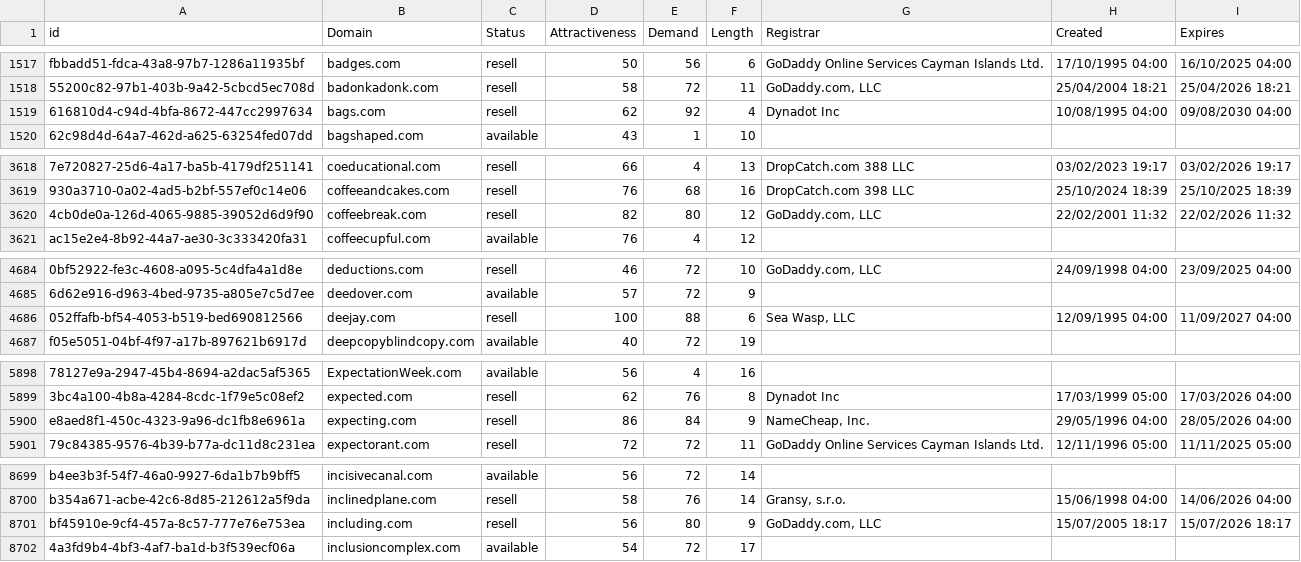
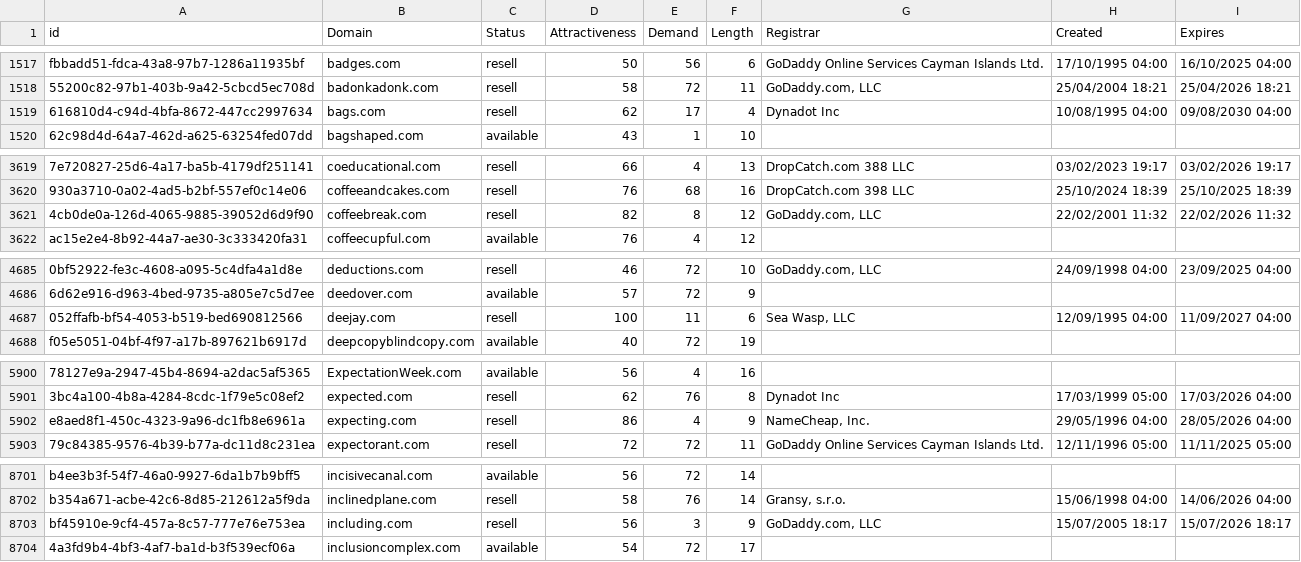
Before and after one commit to UniqueDomains/com-oneword-domains, a CSV file: com.csv, drawn as a sheet; only a part is shown, gaps mark what is left out; addresses are those after the commit; the diff covers the shown part only; the diff names each change by its address in the sheet, - before the commit and + after, or states it on an @@ line.

```diff
--- a/com.csv
+++ b/com.csv
-E1519 (Demand): 92
+E1519 (Demand): 17
-E3621 (Demand): 80
+E3621 (Demand): 8
-E4687 (Demand): 88
+E4687 (Demand): 11
-E5902 (Demand): 84
+E5902 (Demand): 4
-E8703 (Demand): 80
+E8703 (Demand): 3
```
Also changed, not shown: 2 added rows, 2 removed rows and 4 edited cells elsewhere in this file, 2 other files.
